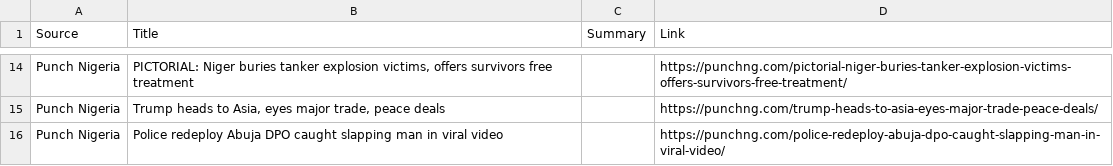
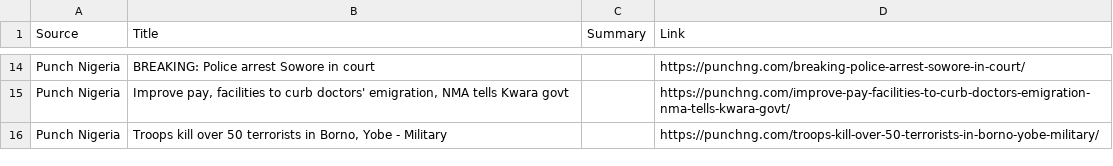
Before and after one commit to anthonob/nigerian-news-aggregator, a CSV file: summarized_news.csv, drawn as a sheet; only a part is shown, gaps mark what is left out; removed rows and columns are numbered as before the commit, all else as after; the diff covers the shown part only; the diff names each change by its address in the sheet, - before the commit and + after, or states it on an @@ line.

```diff
--- a/summarized_news.csv
+++ b/summarized_news.csv
-B14 (Title): PICTORIAL: Niger buries tanker explosion victims, offers survivors free treatment
+B14 (Title): BREAKING: Police arrest Sowore in court
-D14 (Link): https://punchng.com/pictorial-niger-buries-tanker-explosion-victims-offers-survivors-free-treatment/
+D14 (Link): https://punchng.com/breaking-police-arrest-sowore-in-court/
-row 15: Punch Nigeria | Trump heads to Asia, eyes major trade, peace deals |  | https://punchng.com/trump-heads-to-asia-eyes-major-trade-peace-deals/
-B15 (Title): Police redeploy Abuja DPO caught slapping man in viral video
+B15 (Title): Improve pay, facilities to curb doctors' emigration, NMA tells Kwara govt
-D15 (Link): https://punchng.com/police-redeploy-abuja-dpo-caught-slapping-man-in-viral-video/
+D15 (Link): https://punchng.com/improve-pay-facilities-to-curb-doctors-emigration-nma-tells-kwara-govt/
+row 16: Punch Nigeria | Troops kill over 50 terrorists in Borno, Yobe - Military |  | https://punchng.com/troops-kill-over-50-terrorists-in-borno-yobe-military/
```
Also changed, not shown: 3 added rows, 3 removed rows and 25 edited cells elsewhere in this file.
